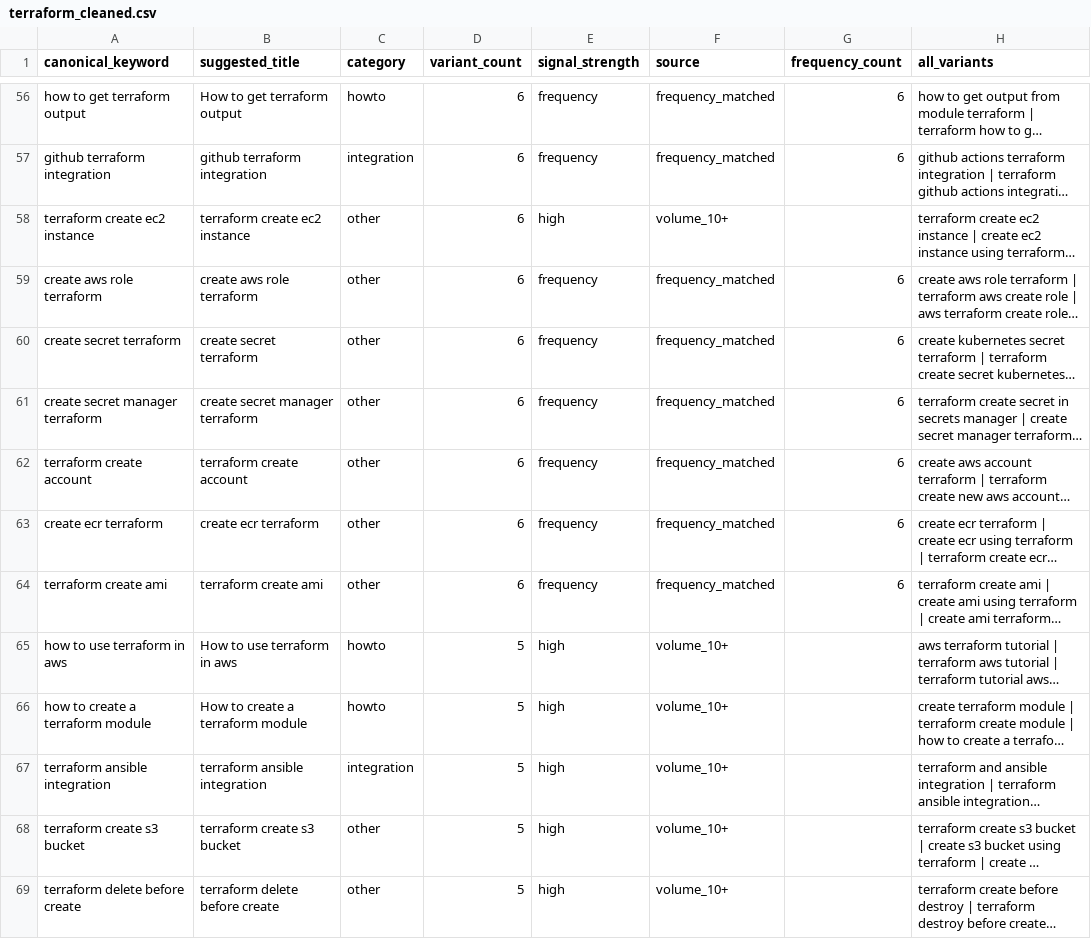
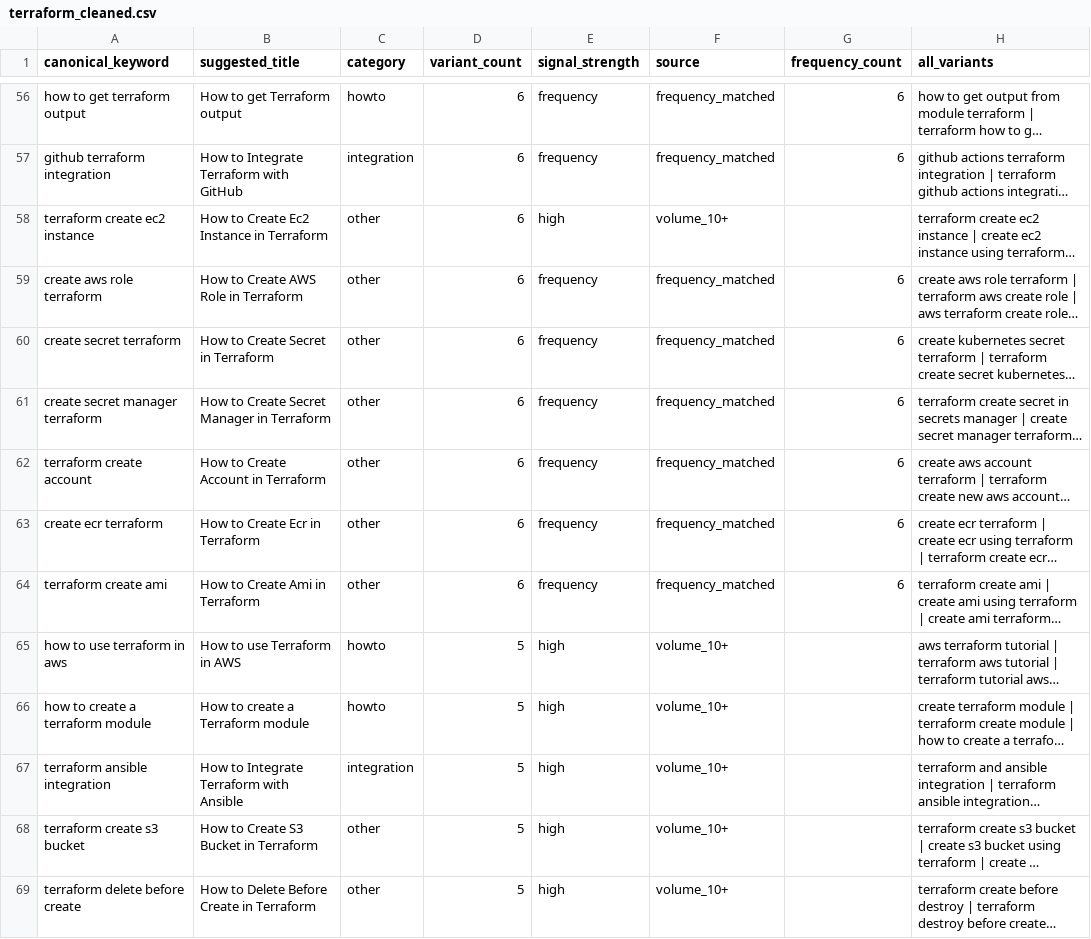
Before and after one commit to prashil3k/DLSKeywordCons, a CSV file: output/terraform_cleaned.csv, drawn as a sheet; only a part is shown, gaps mark what is left out; long unchanged cells end in …; the diff covers the shown part only; the diff names each change by its address in the sheet, - before the commit and + after, or states it on an @@ line.

```diff
--- a/output/terraform_cleaned.csv
+++ b/output/terraform_cleaned.csv
-B56 (suggested_title): How to get terraform output
+B56 (suggested_title): How to get Terraform output
-B57 (suggested_title): github terraform integration
+B57 (suggested_title): How to Integrate Terraform with GitHub
-B58 (suggested_title): terraform create ec2 instance
+B58 (suggested_title): How to Create Ec2 Instance in Terraform
-B59 (suggested_title): create aws role terraform
+B59 (suggested_title): How to Create AWS Role in Terraform
-B60 (suggested_title): create secret terraform
+B60 (suggested_title): How to Create Secret in Terraform
-B61 (suggested_title): create secret manager terraform
+B61 (suggested_title): How to Create Secret Manager in Terraform
-B62 (suggested_title): terraform create account
+B62 (suggested_title): How to Create Account in Terraform
-B63 (suggested_title): create ecr terraform
+B63 (suggested_title): How to Create Ecr in Terraform
-B64 (suggested_title): terraform create ami
+B64 (suggested_title): How to Create Ami in Terraform
-B65 (suggested_title): How to use terraform in aws
+B65 (suggested_title): How to use Terraform in AWS
-B66 (suggested_title): How to create a terraform module
+B66 (suggested_title): How to create a Terraform module
-B67 (suggested_title): terraform ansible integration
+B67 (suggested_title): How to Integrate Terraform with Ansible
-B68 (suggested_title): terraform create s3 bucket
+B68 (suggested_title): How to Create S3 Bucket in Terraform
-B69 (suggested_title): terraform delete before create
+B69 (suggested_title): How to Delete Before Create in Terraform
```
Also changed, not shown: 1 added row, 1 removed row and 90 edited cells elsewhere in this file, output/Docker_cleaned.csv, output/asana_cleaned.csv, 4 other files.
